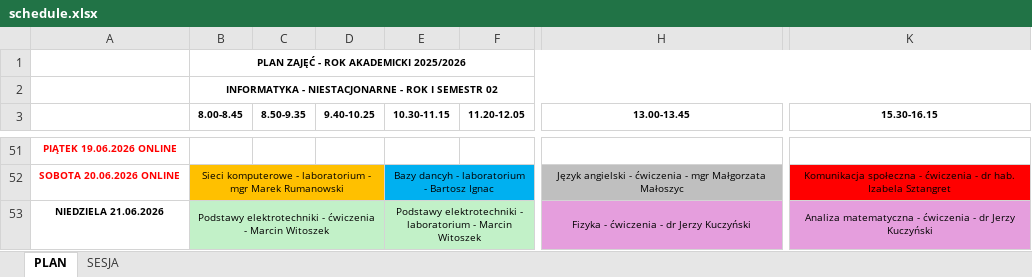
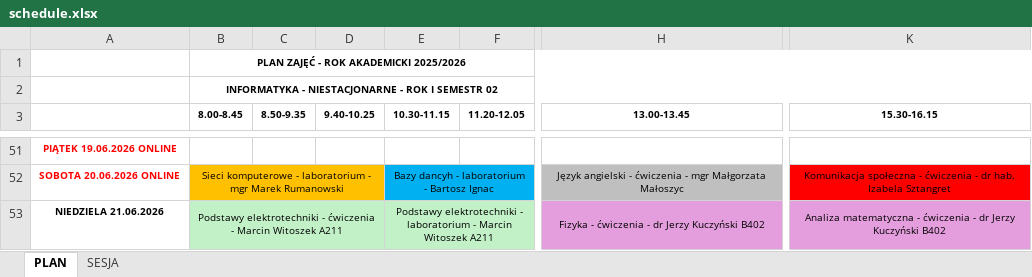
Before and after one commit to duckenclaw/xl-to-gEvents, an Excel workbook: assets/schedule.xlsx, sheet PLAN, drawn as a sheet; only a part is shown, gaps mark what is left out; values as stored, in another font and other column widths than the file's, no borders; conditional formats not drawn; the diff names each change by its address in the sheet, - before the commit and + after, or states it on an @@ line.

```diff
--- a/assets/schedule.xlsx (sheet PLAN)
+++ b/assets/schedule.xlsx (sheet PLAN)
-B53 (8.00-8.45): …Marcin Witoszek
+B53 (8.00-8.45): …Marcin Witoszek A211
-E53 (10.30-11.15): …Marcin Witoszek
+E53 (10.30-11.15): …Marcin Witoszek A211
-H53 (13.00-13.45): Fizyka - ćwiczenia - dr Jerzy Kuczyński
+H53 (13.00-13.45): Fizyka - ćwiczenia - dr Jerzy Kuczyński B402
-K53 (15.30-16.15): …Jerzy Kuczyński
+K53 (15.30-16.15): …Jerzy Kuczyński B402
```
Also changed, not shown: sheet SESJA, 3 other files.
